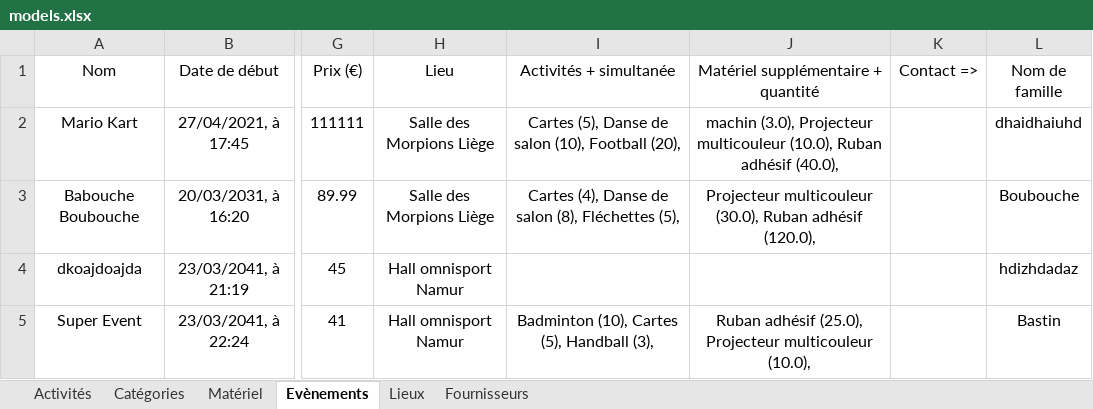
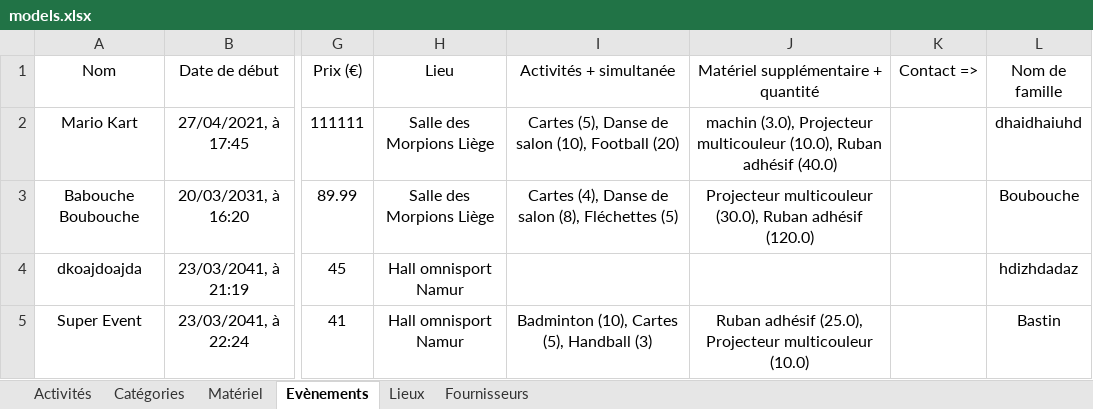
Before and after one commit to CyrielBastin/blacklights, an Excel workbook: import_models/models.xlsx, sheet Evènements, drawn as a sheet; only a part is shown, gaps mark what is left out; values as stored, in another font and other column widths than the file's, no borders; the diff names each change by its address in the sheet, - before the commit and + after, or states it on an @@ line.

```diff
--- a/import_models/models.xlsx (sheet Evènements)
+++ b/import_models/models.xlsx (sheet Evènements)
-I2 (Activités + simultanée): …(10), Football (20),
+I2 (Activités + simultanée): …(10), Football (20)
-J2: …Ruban adhésif (40.0),
+J2: …Ruban adhésif (40.0)
-I3 (Activités + simultanée): …(8), Fléchettes (5),
+I3 (Activités + simultanée): …(8), Fléchettes (5)
-J3: …Ruban adhésif (120.0),
+J3: …Ruban adhésif (120.0)
-I5 (Activités + simultanée): Badminton (10), Cartes (5), Handball (3),
+I5 (Activités + simultanée): Badminton (10), Cartes (5), Handball (3)
-J5: …Projecteur multicouleur (10.0),
+J5: …Projecteur multicouleur (10.0)
```
Also changed, not shown: sheet Activités, sheet Lieux, sheet Catégories, sheet Matériel, 8 other files.
